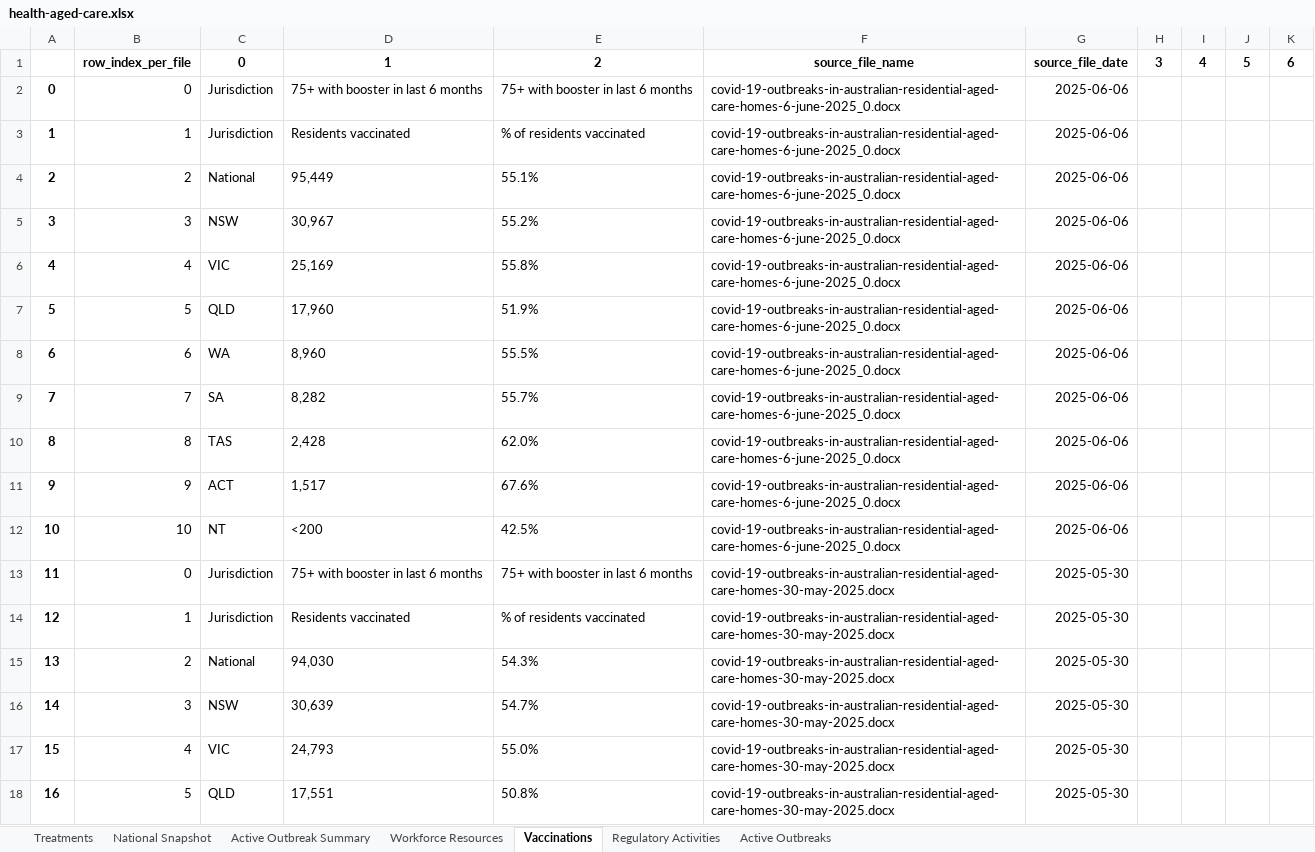
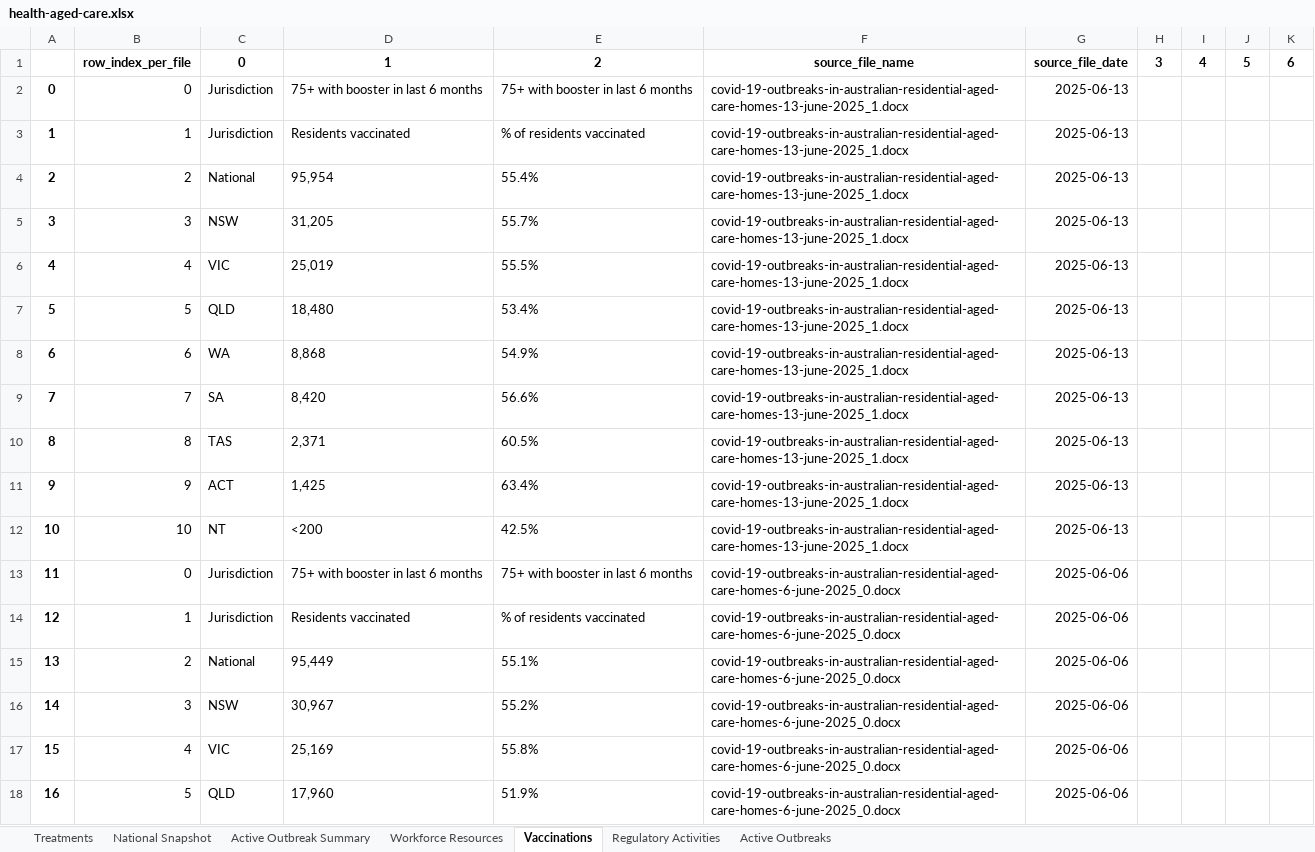
Before and after one commit to Mike-Honey/covid-19-au-vaccinations, an Excel workbook: health-aged-care/health-aged-care.xlsx, sheet Vaccinations, drawn as a sheet; only a part is shown; the shorter side is filled out with more unchanged rows; values as stored, in another font and other column widths than the file's, no borders; addresses are those after the commit; the diff names each change by its address in the sheet, - before the commit and + after, or states it on an @@ line.

```diff
--- a/health-aged-care/health-aged-care.xlsx (sheet Vaccinations)
+++ b/health-aged-care/health-aged-care.xlsx (sheet Vaccinations)
+row 2: 0 | 0 | Jurisdiction | 75+ with booster in last 6 months | 75+ with booster in last 6 months | covid-19-outbreaks-in-australian-residential-aged-care-homes-13-june-2025_1.docx | 2025-06-13
+row 3: 1 | 1 | Jurisdiction | Residents vaccinated | % of residents vaccinated | covid-19-outbreaks-in-australian-residential-aged-care-homes-13-june-2025_1.docx | 2025-06-13
+row 4: 2 | 2 | National | 95,954 | 55.4% | covid-19-outbreaks-in-australian-residential-aged-care-homes-13-june-2025_1.docx | 2025-06-13
+row 5: 3 | 3 | NSW | 31,205 | 55.7% | covid-19-outbreaks-in-australian-residential-aged-care-homes-13-june-2025_1.docx | 2025-06-13
+row 6: 4 | 4 | VIC | 25,019 | 55.5% | covid-19-outbreaks-in-australian-residential-aged-care-homes-13-june-2025_1.docx | 2025-06-13
+row 7: 5 | 5 | QLD | 18,480 | 53.4% | covid-19-outbreaks-in-australian-residential-aged-care-homes-13-june-2025_1.docx | 2025-06-13
+row 8: 6 | 6 | WA | 8,868 | 54.9% | covid-19-outbreaks-in-australian-residential-aged-care-homes-13-june-2025_1.docx | 2025-06-13
+row 9: 7 | 7 | SA | 8,420 | 56.6% | covid-19-outbreaks-in-australian-residential-aged-care-homes-13-june-2025_1.docx | 2025-06-13
+row 10: 8 | 8 | TAS | 2,371 | 60.5% | covid-19-outbreaks-in-australian-residential-aged-care-homes-13-june-2025_1.docx | 2025-06-13
+row 11: 9 | 9 | ACT | 1,425 | 63.4% | covid-19-outbreaks-in-australian-residential-aged-care-homes-13-june-2025_1.docx | 2025-06-13
+row 12: 10 | 10 | NT | <200 | 42.5% | covid-19-outbreaks-in-australian-residential-aged-care-homes-13-june-2025_1.docx | 2025-06-13
@@ column A renumbered from row 13 down @@
```
Also changed, not shown: sheet Active Outbreaks, sheet Active Outbreak Summary, sheet National Snapshot, sheet Regulatory Activities, sheet Workforce Resources, sheet Treatments, 2 other files.
